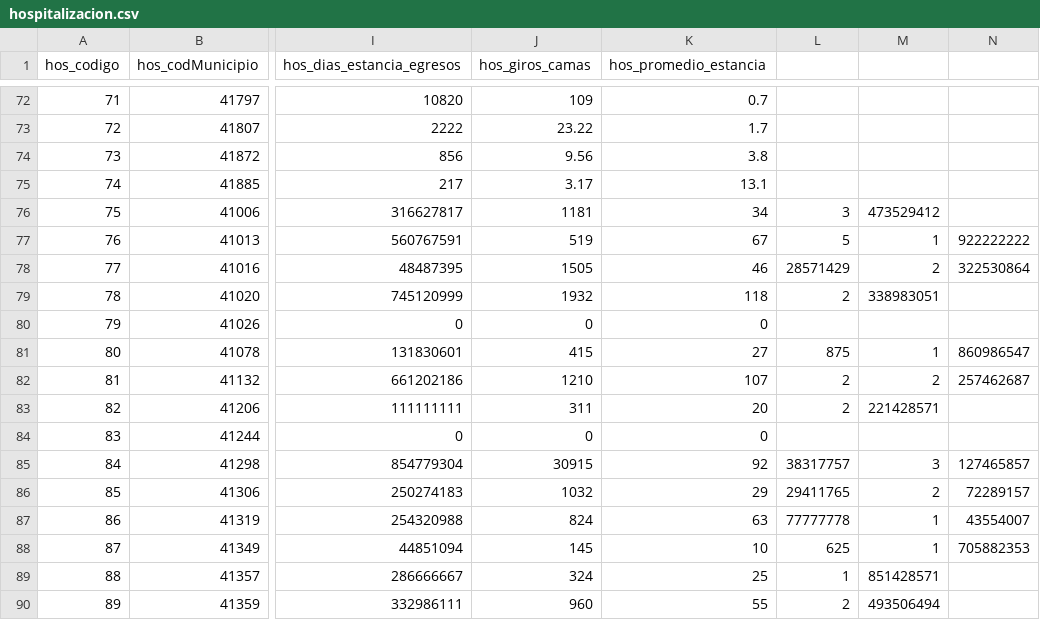
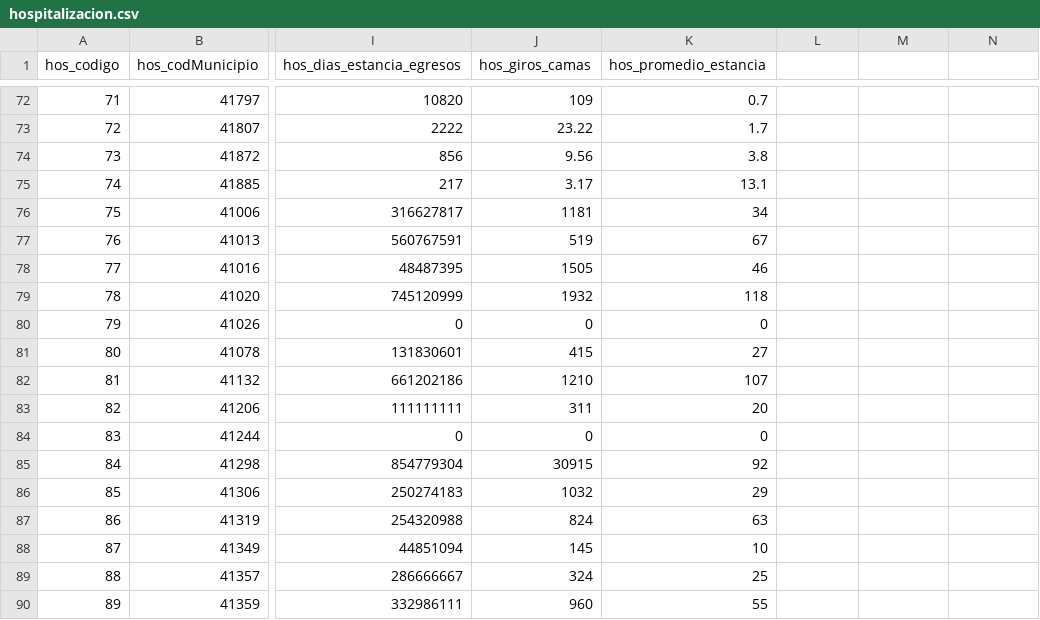
Before and after one commit to datoshuila/modelo, a CSV file: csv/dependientes/SALUD/hospitalizacion.csv, drawn as a sheet; only a part is shown, gaps mark what is left out; the diff covers the shown part only; the diff names each change by its address in the sheet, - before the commit and + after, or states it on an @@ line.

```diff
--- a/csv/dependientes/SALUD/hospitalizacion.csv
+++ b/csv/dependientes/SALUD/hospitalizacion.csv
-L76: 3
+L76: (empty)
-M76: 473529412
+M76: (empty)
-L77: 5
+L77: (empty)
-M77: 1
+M77: (empty)
-N77: 922222222
+N77: (empty)
-L78: 28571429
+L78: (empty)
-M78: 2
+M78: (empty)
-N78: 322530864
+N78: (empty)
-L79: 2
+L79: (empty)
-M79: 338983051
+M79: (empty)
-L81: 875
+L81: (empty)
-M81: 1
+M81: (empty)
-N81: 860986547
+N81: (empty)
-L82:L83: 2
+L82:L83: (empty)
-M82: 2
+M82: (empty)
-N82: 257462687
+N82: (empty)
-M83: 221428571
+M83: (empty)
-L85: 38317757
+L85: (empty)
-M85: 3
+M85: (empty)
-N85: 127465857
+N85: (empty)
-L86: 29411765
+L86: (empty)
-M86: 2
+M86: (empty)
-N86: 72289157
+N86: (empty)
-L87: 77777778
+L87: (empty)
-M87:M88: 1
+M87:M88: (empty)
-N87: 43554007
+N87: (empty)
-L88: 625
+L88: (empty)
-N88: 705882353
+N88: (empty)
-L89: 1
+L89: (empty)
-M89: 851428571
+M89: (empty)
-L90: 2
+L90: (empty)
-M90: 493506494
+M90: (empty)
```
Also changed, not shown: 161 edited cells elsewhere in this file, csv/dependientes/SALUD/desnutricion.csv, 21 other files.
